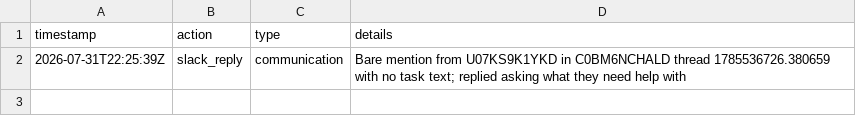
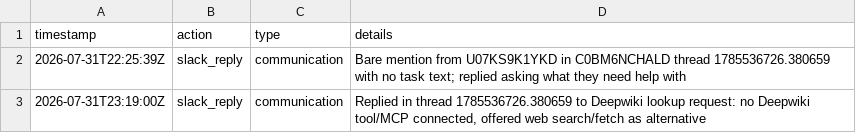
Before and after one commit to phillip-mintmcp/Mintmcp-local, a CSV file: test-agent/activity-log.csv, drawn as a sheet.

```diff
--- a/test-agent/activity-log.csv
+++ b/test-agent/activity-log.csv
@@ -2 +2,2 @@ timestamp,action,type,details
 2026-07-31T22:25:39Z,slack_reply,communication,"Bare mention from U07KS9K1YKD in C0BM6NCHALD thread 1785536726.380659 with no task text; replied asking what they need help with"
+2026-07-31T23:19:00Z,slack_reply,communication,"Replied in thread 1785536726.380659 to Deepwiki lookup request: no Deepwiki tool/MCP connected, offered web search/fetch as alternative"
```
Also changed, not shown: 1 other file.
